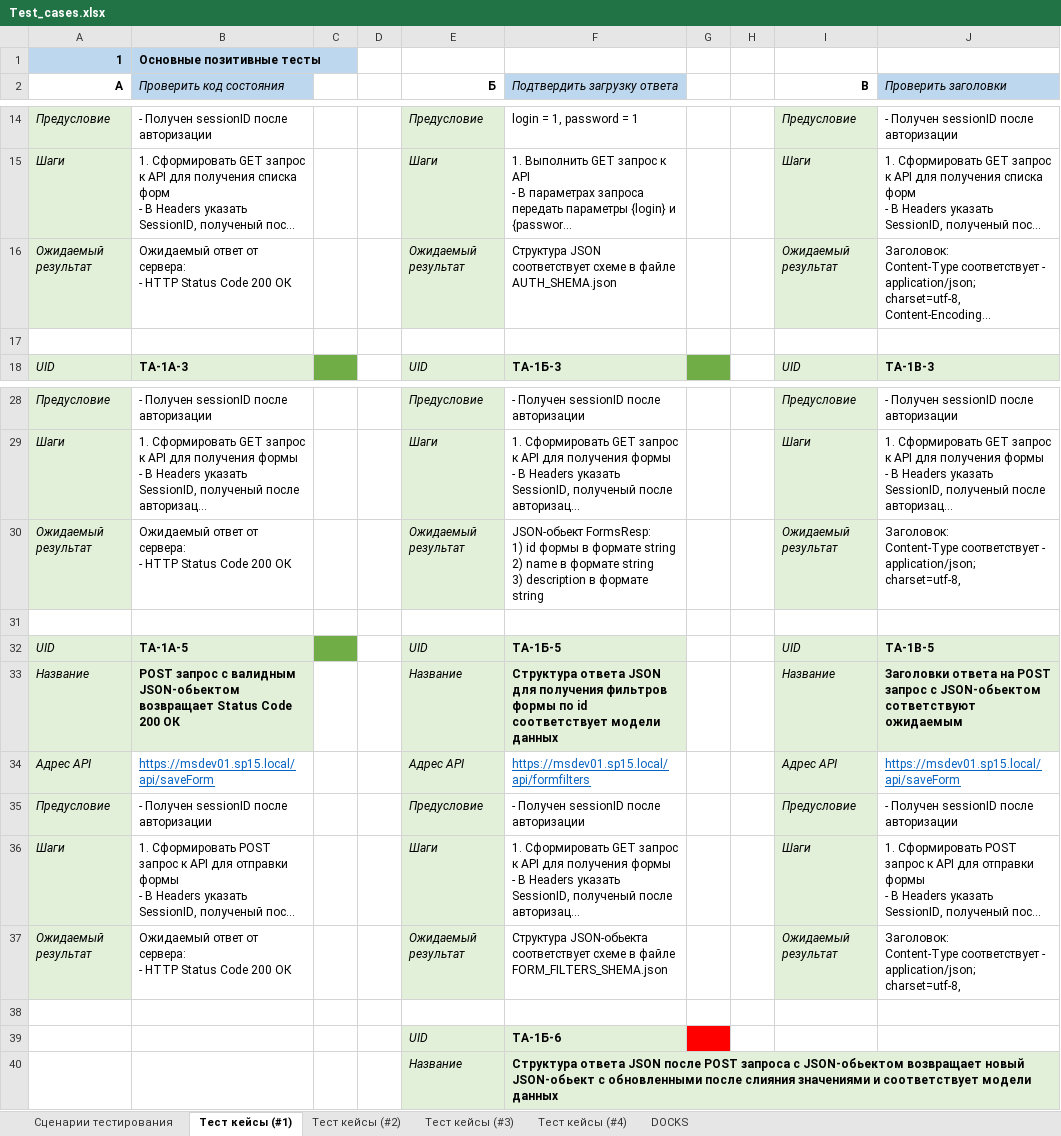
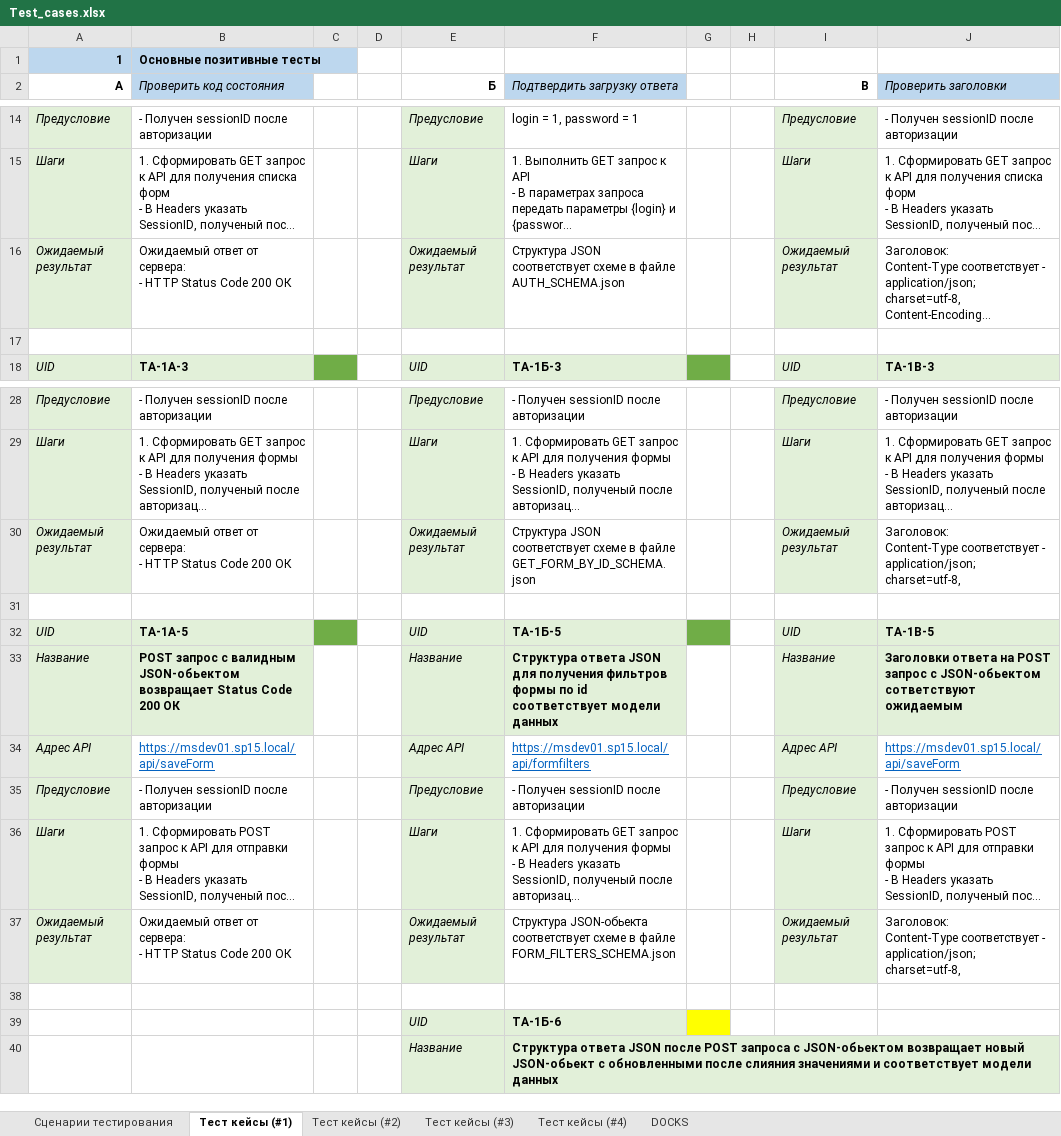
Before and after one commit to gribanoveu/Api-Testing, an Excel workbook: doc/Test_cases.xlsx, sheet Тест кейсы (#1), drawn as a sheet; only a part is shown, gaps mark what is left out; long unchanged cells end in …; values as stored, in another font and other column widths than the file's, no borders; ↵ is a line break in a cell; the diff names each change by its address in the sheet, - before the commit and + after, or states it on an @@ line.

```diff
--- a/doc/Test_cases.xlsx (sheet Тест кейсы (#1))
+++ b/doc/Test_cases.xlsx (sheet Тест кейсы (#1))
-F16 (Подтвердить загрузку ответа): …в файле AUTH_SHEMA.json
+F16 (Подтвердить загрузку ответа): …в файле AUTH_SCHEMA.json
-F30 (Подтвердить загрузку ответа): JSON-обьект FormsResp: ↵ 1) id формы в формате string ↵ 2) name в формате string ↵ 3) description в формате string
+F30 (Подтвердить загрузку ответа): Структура JSON соответствует схеме в файле GET_FORM_BY_ID_SCHEMA.json
-G32 fill: none
+G32 fill: #70AD47
-F37 (Подтвердить загрузку ответа): …в файле FORM_FILTERS_SHEMA.json
+F37 (Подтвердить загрузку ответа): …в файле FORM_FILTERS_SCHEMA.json
-G39 fill: #FF0000
+G39 fill: #FFFF00
```
Also changed, not shown: sheet Тест кейсы (#2), sheet Сценарии тестирования, 6 other files.
